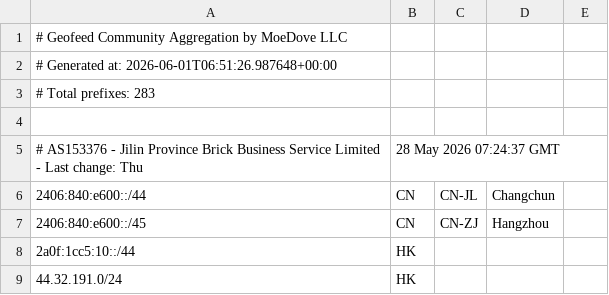
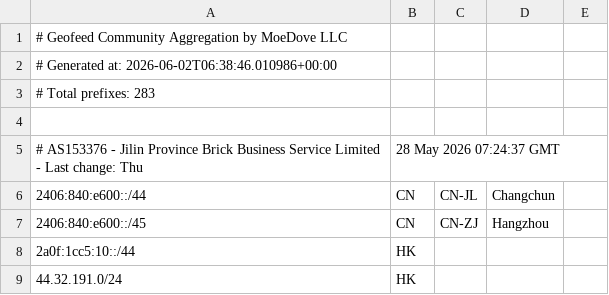
Before and after one commit to paizi/moegeo, a CSV file: output/geofeed.csv, drawn as a sheet; only a part is shown.

```diff
--- a/output/geofeed.csv
+++ b/output/geofeed.csv
@@ -1,3 +1,3 @@
 # Geofeed Community Aggregation by MoeDove LLC
-# Generated at: 2026-06-01T06:51:26.987648+00:00
+# Generated at: 2026-06-02T06:38:46.010986+00:00
 # Total prefixes: 283
```
